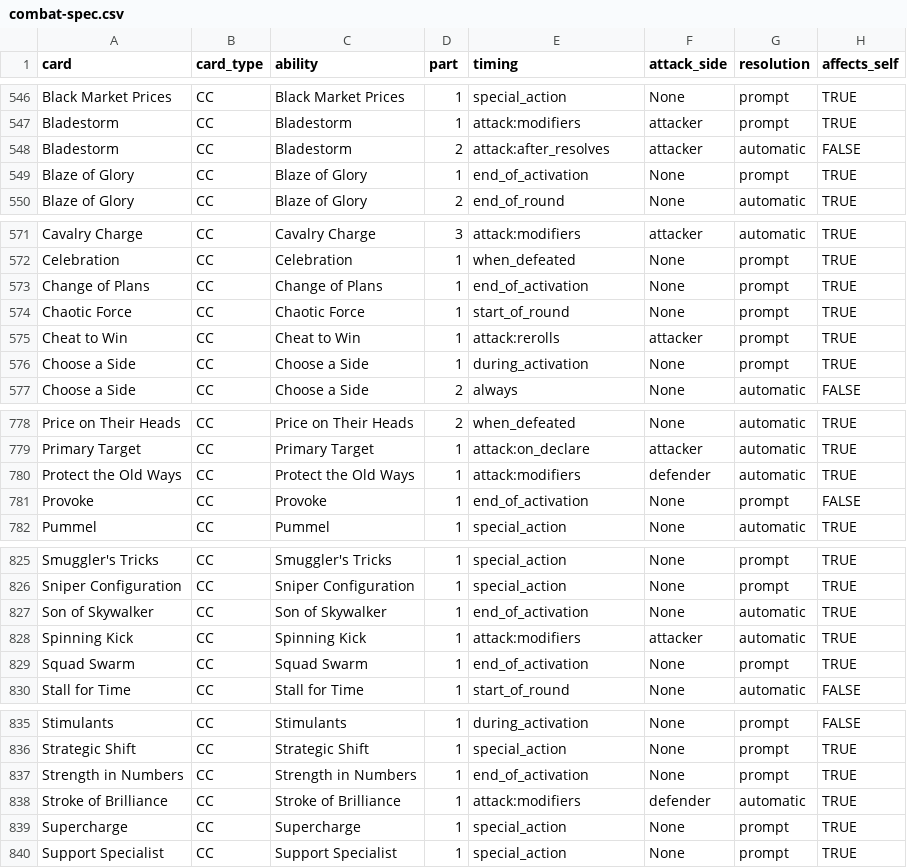
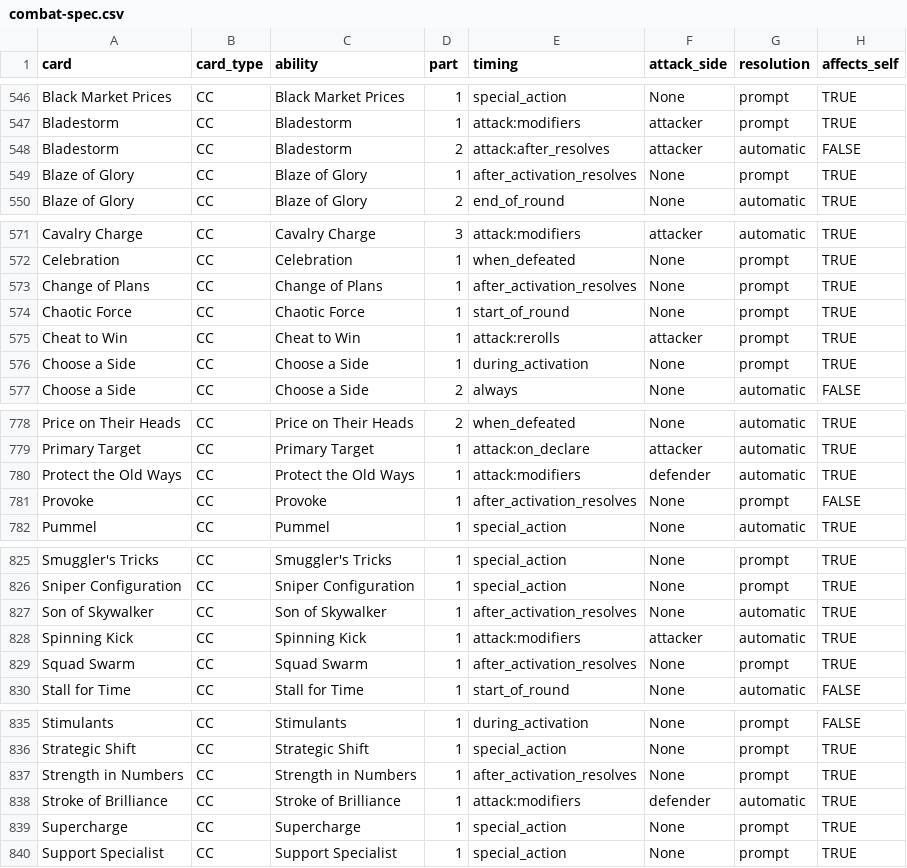
Before and after one commit to Mastermind1232/IACP-Skirmish-Async, a CSV file: docs/combat-spec.csv, drawn as a sheet; only a part is shown, gaps mark what is left out; the diff names each change by its address in the sheet, - before the commit and + after, or states it on an @@ line.

```diff
--- a/docs/combat-spec.csv
+++ b/docs/combat-spec.csv
-E549 (timing): end_of_activation
+E549 (timing): after_activation_resolves
-E573 (timing): end_of_activation
+E573 (timing): after_activation_resolves
-E781 (timing): end_of_activation
+E781 (timing): after_activation_resolves
-E827 (timing): end_of_activation
+E827 (timing): after_activation_resolves
-E829 (timing): end_of_activation
+E829 (timing): after_activation_resolves
-E837 (timing): end_of_activation
+E837 (timing): after_activation_resolves
```
Also changed, not shown: 1 other file.
